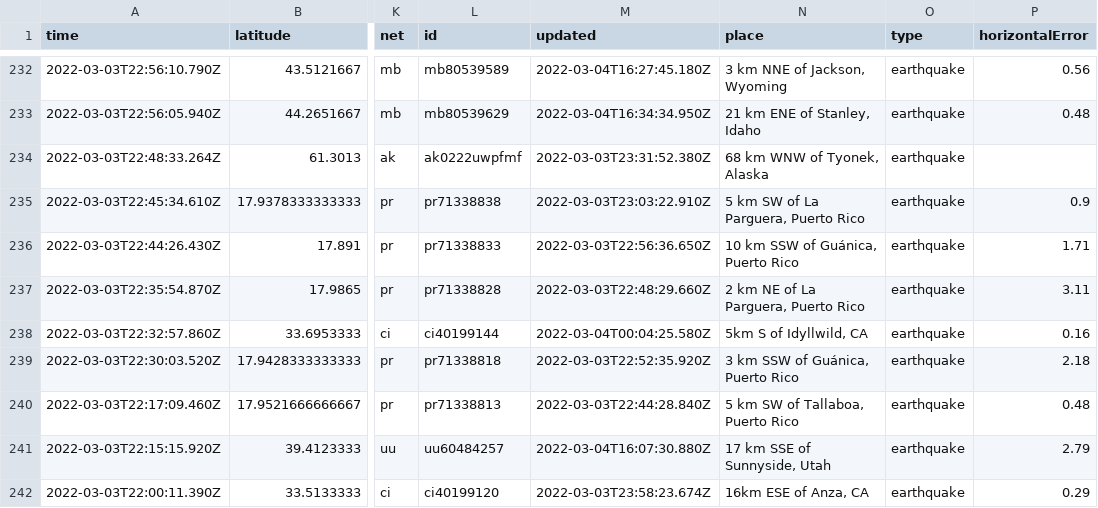
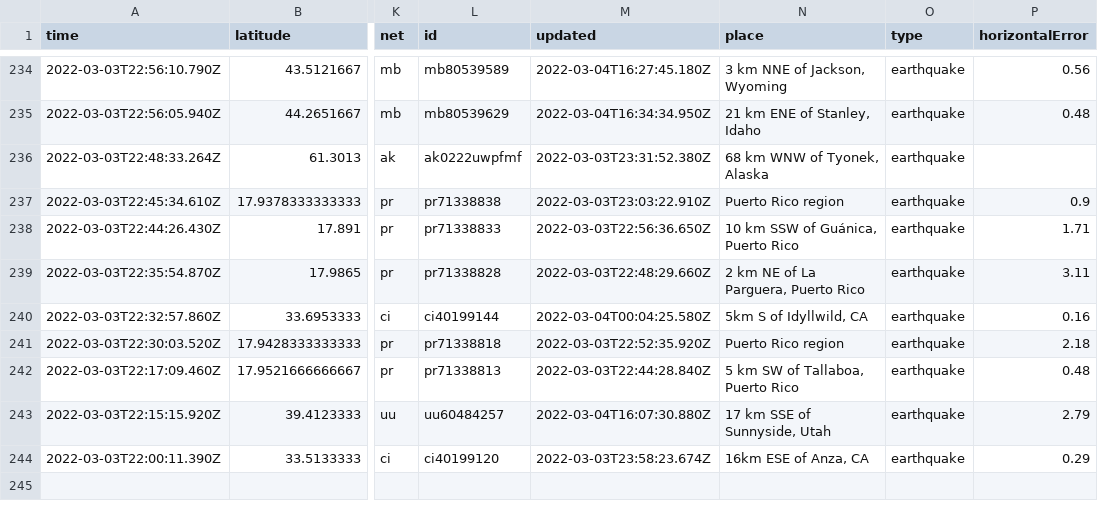
Before and after one commit to smcalilly/nicar22-github-actions, a CSV file: usgs_current.csv, drawn as a sheet; only a part is shown, gaps mark what is left out; addresses are those after the commit; the diff covers the shown part only; the diff names each change by its address in the sheet, - before the commit and + after, or states it on an @@ line.

```diff
--- a/usgs_current.csv
+++ b/usgs_current.csv
-N237 (place): 5 km SW of La Parguera, Puerto Rico
+N237 (place): Puerto Rico region
-N241 (place): 3 km SSW of Guánica, Puerto Rico
+N241 (place): Puerto Rico region
```
Also changed, not shown: 2 added rows, 1 removed row and 6 edited cells elsewhere in this file, usgs_main.csv.
